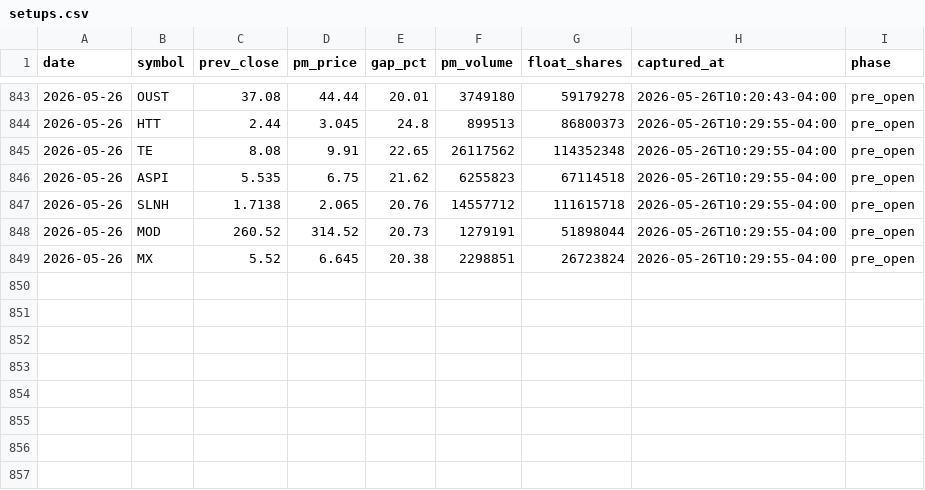
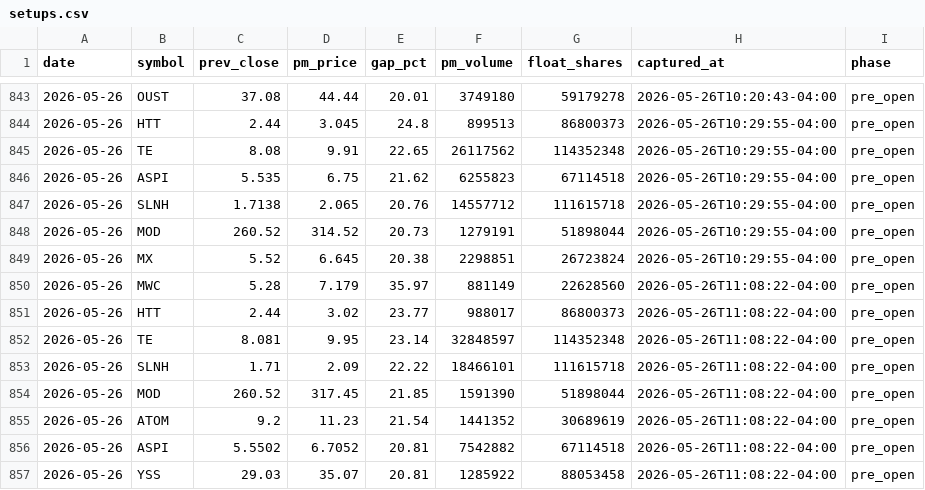
Before and after one commit to emart-ai/dailytrade, a CSV file: data/setups.csv, drawn as a sheet; only a part is shown, gaps mark what is left out; the diff names each change by its address in the sheet, - before the commit and + after, or states it on an @@ line.

Commit message:
scan: 2026-05-26T15:08Z

```diff
--- a/data/setups.csv
+++ b/data/setups.csv
+row 850: 2026-05-26 | MWC | 5.28 | 7.179 | 35.97 | 881149 | 22628560 | 2026-05-26T11:08:22-04:00 | pre_open
+row 851: 2026-05-26 | HTT | 2.44 | 3.02 | 23.77 | 988017 | 86800373 | 2026-05-26T11:08:22-04:00 | pre_open
+row 852: 2026-05-26 | TE | 8.081 | 9.95 | 23.14 | 32848597 | 114352348 | 2026-05-26T11:08:22-04:00 | pre_open
+row 853: 2026-05-26 | SLNH | 1.71 | 2.09 | 22.22 | 18466101 | 111615718 | 2026-05-26T11:08:22-04:00 | pre_open
+row 854: 2026-05-26 | MOD | 260.52 | 317.45 | 21.85 | 1591390 | 51898044 | 2026-05-26T11:08:22-04:00 | pre_open
+row 855: 2026-05-26 | ATOM | 9.2 | 11.23 | 21.54 | 1441352 | 30689619 | 2026-05-26T11:08:22-04:00 | pre_open
+row 856: 2026-05-26 | ASPI | 5.5502 | 6.7052 | 20.81 | 7542882 | 67114518 | 2026-05-26T11:08:22-04:00 | pre_open
+row 857: 2026-05-26 | YSS | 29.03 | 35.07 | 20.81 | 1285922 | 88053458 | 2026-05-26T11:08:22-04:00 | pre_open
```
